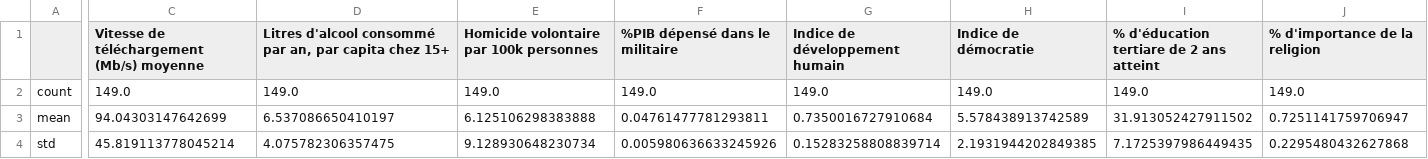
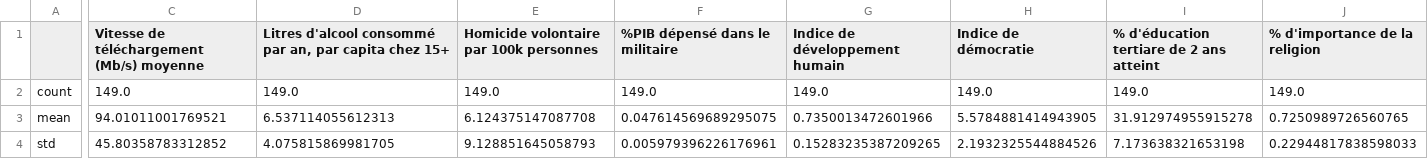
Before and after one commit to Sethorvo/TP-2-IFT-3700, a CSV file: description.csv, drawn as a sheet; only a part is shown, gaps mark what is left out; the diff covers the shown part only; the diff names each change by its address in the sheet, - before the commit and + after, or states it on an @@ line.

```diff
--- a/description.csv
+++ b/description.csv
-C3: 94.04303147642699
+C3: 94.01011001769521
-D3: 6.537086650410197
+D3: 6.537114055612313
-E3: 6.125106298383888
+E3: 6.124375147087708
-F3 (%PIB dépensé dans le militaire): 0.04761477781293811
+F3 (%PIB dépensé dans le militaire): 0.047614569689295075
-G3 (Indice de développement humain): 0.7350016727910684
+G3 (Indice de développement humain): 0.7350013472601966
-H3 (Indice de démocratie): 5.578438913742589
+H3 (Indice de démocratie): 5.5784881414943905
-I3: 31.913052427911502
+I3: 31.912974955915278
-J3 (% d'importance de la religion): 0.7251141759706947
+J3 (% d'importance de la religion): 0.7250989726560765
-C4: 45.819113778045214
+C4: 45.80358783312852
-D4: 4.075782306357475
+D4: 4.075815869981705
-E4: 9.128930648230734
+E4: 9.128851645058793
-F4 (%PIB dépensé dans le militaire): 0.005980636633245926
+F4 (%PIB dépensé dans le militaire): 0.005979396226176961
-G4 (Indice de développement humain): 0.15283258808839714
+G4 (Indice de développement humain): 0.15283235387209265
-H4 (Indice de démocratie): 2.1931944202849385
+H4 (Indice de démocratie): 2.1932325544884526
-I4: 7.1725397986449435
+I4: 7.173638321653198
-J4 (% d'importance de la religion): 0.2295480432627868
+J4 (% d'importance de la religion): 0.22944817838598033
```
Also changed, not shown: 59 edited cells elsewhere in this file, 6 other files.
